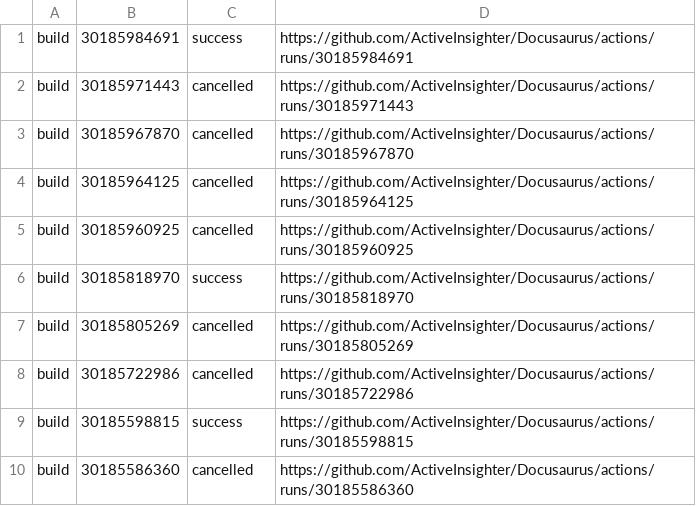
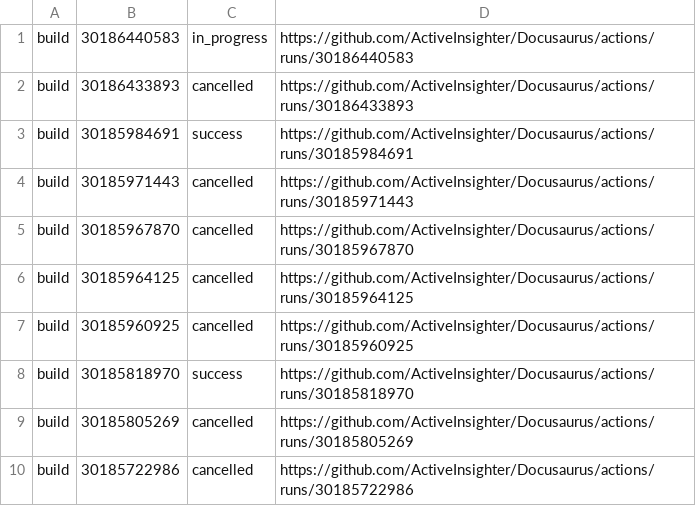
Before and after one commit to ActiveInsighter/Docusaurus, a TSV file: .github/workflow-runs/recent-runs.tsv, drawn as a sheet.

```diff
--- a/.github/workflow-runs/recent-runs.tsv
+++ b/.github/workflow-runs/recent-runs.tsv
@@ -1 +1,3 @@
+build	30186440583	in_progress	https://github.com/ActiveInsighter/Docusaurus/actions/runs/30186440583
+build	30186433893	cancelled	https://github.com/ActiveInsighter/Docusaurus/actions/runs/30186433893
 build	30185984691	success	https://github.com/ActiveInsighter/Docusaurus/actions/runs/30185984691
@@ -8,3 +10 @@ build	30185805269	cancelled	https://github.com/ActiveInsighter/Docusaurus/action
 build	30185722986	cancelled	https://github.com/ActiveInsighter/Docusaurus/actions/runs/30185722986
-build	30185598815	success	https://github.com/ActiveInsighter/Docusaurus/actions/runs/30185598815
-build	30185586360	cancelled	https://github.com/ActiveInsighter/Docusaurus/actions/runs/30185586360
```
Also changed, not shown: 16 other files.
